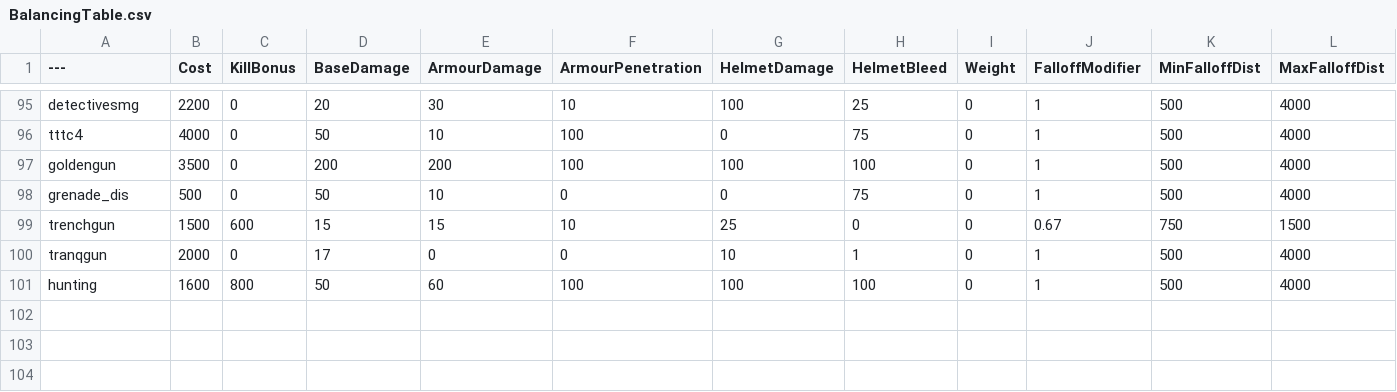
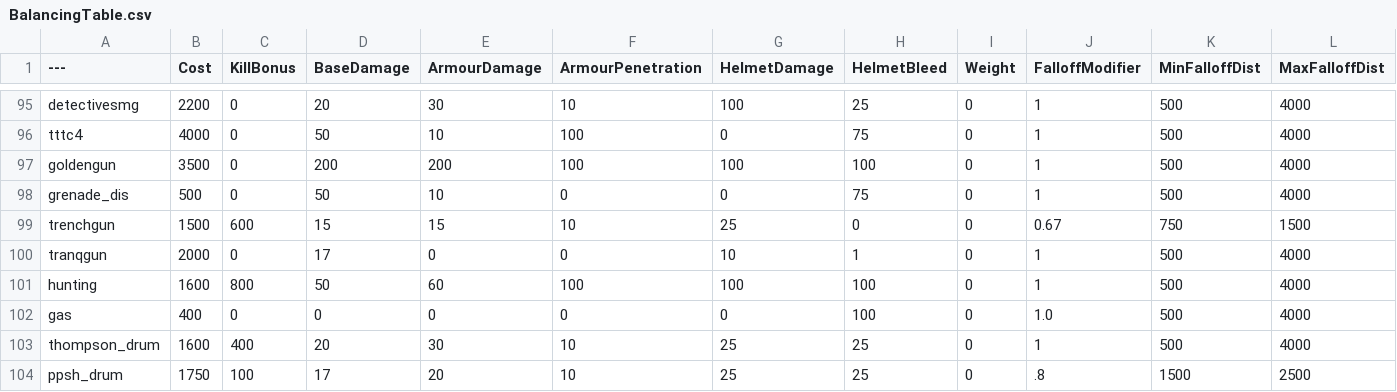
Before and after one commit to juntistik/BalancingTable, a CSV file: BalancingTable.csv, drawn as a sheet; only a part is shown, gaps mark what is left out; the diff names each change by its address in the sheet, - before the commit and + after, or states it on an @@ line.

Commit message:
Update BalancingTable.csv
Added Gas, PPSH_drum, Thompson_drum

```diff
--- a/BalancingTable.csv
+++ b/BalancingTable.csv
+row 102: gas | 400 | 0 | 0 | 0 | 0 | 0 | 100 | 0 | 1.0 | 500 | 4000
+row 103: thompson_drum | 1600 | 400 | 20 | 30 | 10 | 25 | 25 | 0 | 1 | 500 | 4000
+row 104: ppsh_drum | 1750 | 100 | 17 | 20 | 10 | 25 | 25 | 0 | .8 | 1500 | 2500
```
